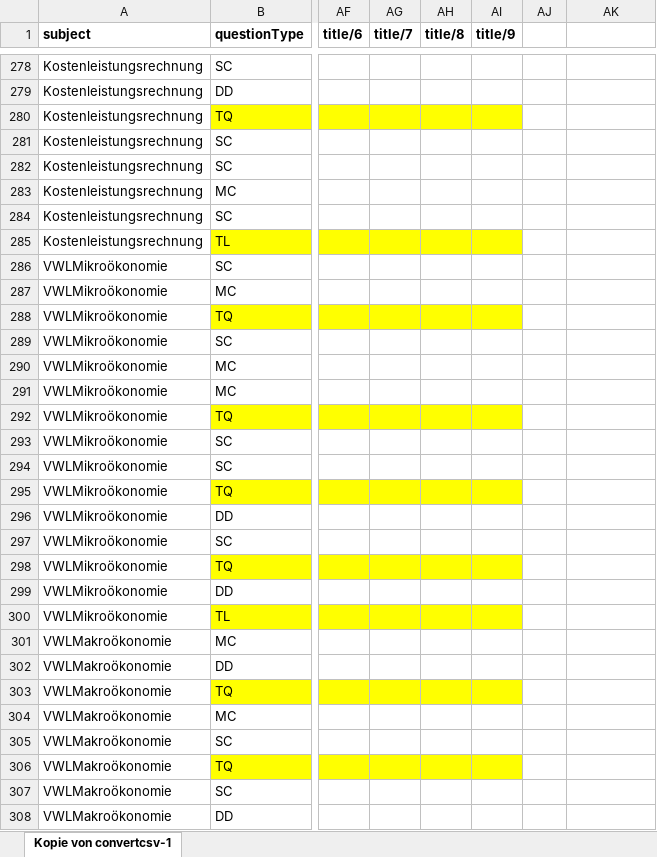
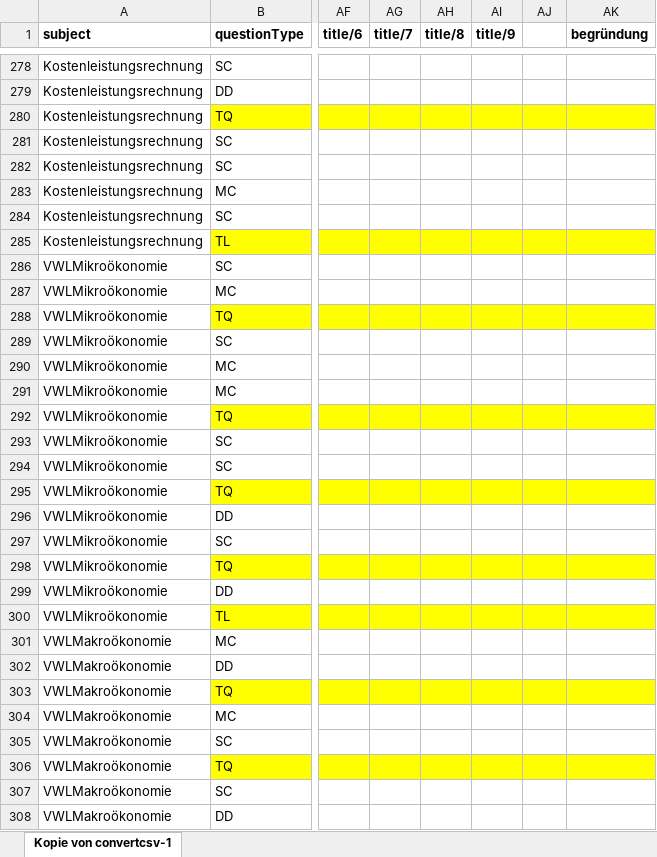
Before and after one commit to imbitdhbwma/digital-learning-imbit, an Excel workbook: brillianideas/brillianIDEAS/quiz/quiz-questions-template (1).xlsx, sheet Kopie von convertcsv-1, drawn as a sheet; only a part is shown, gaps mark what is left out; values as stored, in another font and other column widths than the file's, no borders; the diff covers the shown part only; the diff names each change by its address in the sheet, - before the commit and + after, or states it on an @@ line.

Commit message:
Begründungsspalte

```diff
--- a/brillianideas/brillianIDEAS/quiz/quiz-questions-template (1).xlsx (sheet Kopie von convertcsv-1)
+++ b/brillianideas/brillianIDEAS/quiz/quiz-questions-template (1).xlsx (sheet Kopie von convertcsv-1)
-AK1: (empty)
+AK1: begründung
-AJ280:AK280 fill: none
+AJ280:AK280 fill: #FFFF00
-AJ285:AK285 fill: none
+AJ285:AK285 fill: #FFFF00
-AJ288:AK288 fill: none
+AJ288:AK288 fill: #FFFF00
-AJ292:AK292 fill: none
+AJ292:AK292 fill: #FFFF00
-AJ295:AK295 fill: none
+AJ295:AK295 fill: #FFFF00
-AJ298:AK298 fill: none
+AJ298:AK298 fill: #FFFF00
-AJ300:AK300 fill: none
+AJ300:AK300 fill: #FFFF00
-AJ303:AK303 fill: none
+AJ303:AK303 fill: #FFFF00
-AJ306:AK306 fill: none
+AJ306:AK306 fill: #FFFF00
```
Also changed, not shown: cell formats elsewhere in this sheet, 4 other files.
